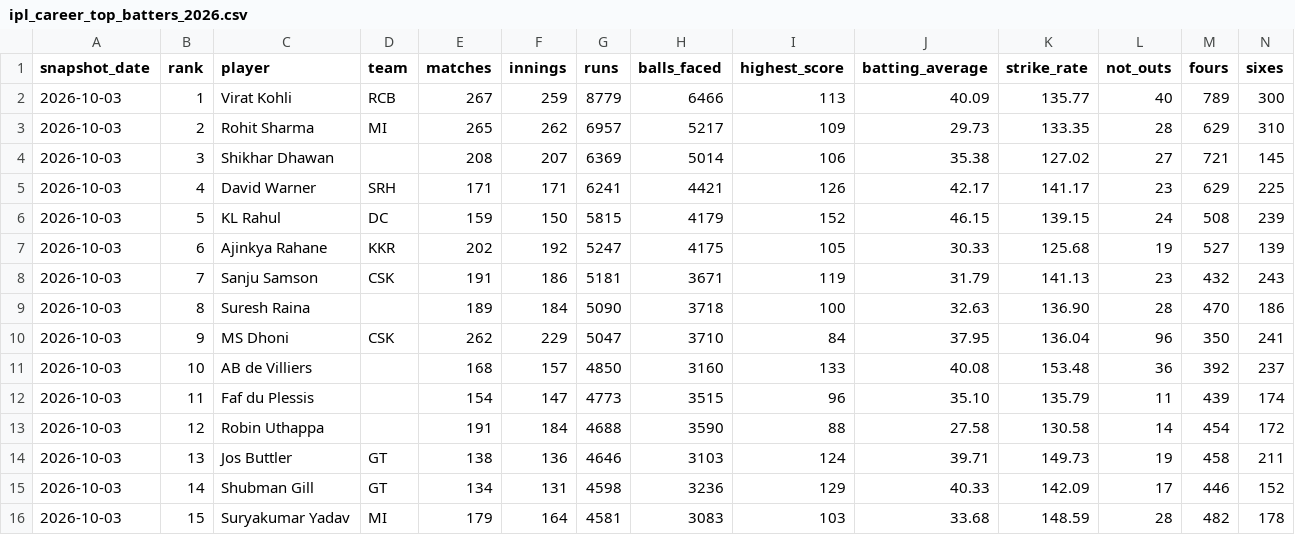
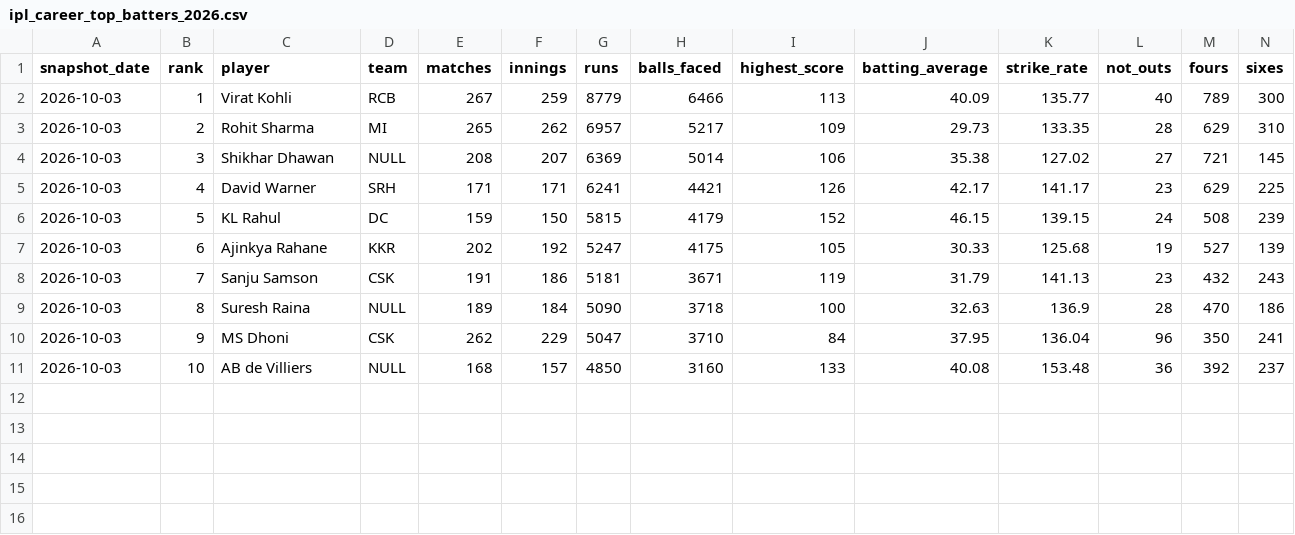
Before and after one commit to rrmpsstudent-learn/SAAS-Project, a CSV file: ipl_career_top_batters_2026.csv, drawn as a sheet; only a part is shown; rows hold the shown columns only; the diff names each change by its address in the sheet, - before the commit and + after, or states it on an @@ line.

```diff
--- a/ipl_career_top_batters_2026.csv
+++ b/ipl_career_top_batters_2026.csv
-D4 (team): (empty)
+D4 (team): NULL
-D9 (team): (empty)
+D9 (team): NULL
-K9 (strike_rate): 136.90
+K9 (strike_rate): 136.9
-D11 (team): (empty)
+D11 (team): NULL
-row 12: 2026-10-03 | 11 | Faf du Plessis |  | 154 | 147 | 4773 | 3515 | 96 | 35.10 | 135.79 | 11 | 439 | 174
-row 13: 2026-10-03 | 12 | Robin Uthappa |  | 191 | 184 | 4688 | 3590 | 88 | 27.58 | 130.58 | 14 | 454 | 172
-row 14: 2026-10-03 | 13 | Jos Buttler | GT | 138 | 136 | 4646 | 3103 | 124 | 39.71 | 149.73 | 19 | 458 | 211
-row 15: 2026-10-03 | 14 | Shubman Gill | GT | 134 | 131 | 4598 | 3236 | 129 | 40.33 | 142.09 | 17 | 446 | 152
-row 16: 2026-10-03 | 15 | Suryakumar Yadav | MI | 179 | 164 | 4581 | 3083 | 103 | 33.68 | 148.59 | 28 | 482 | 178
```
Also changed, not shown: ipl_2024_top_batters.csv, t20_world_cup_2024_batting.csv, 2 other files.
